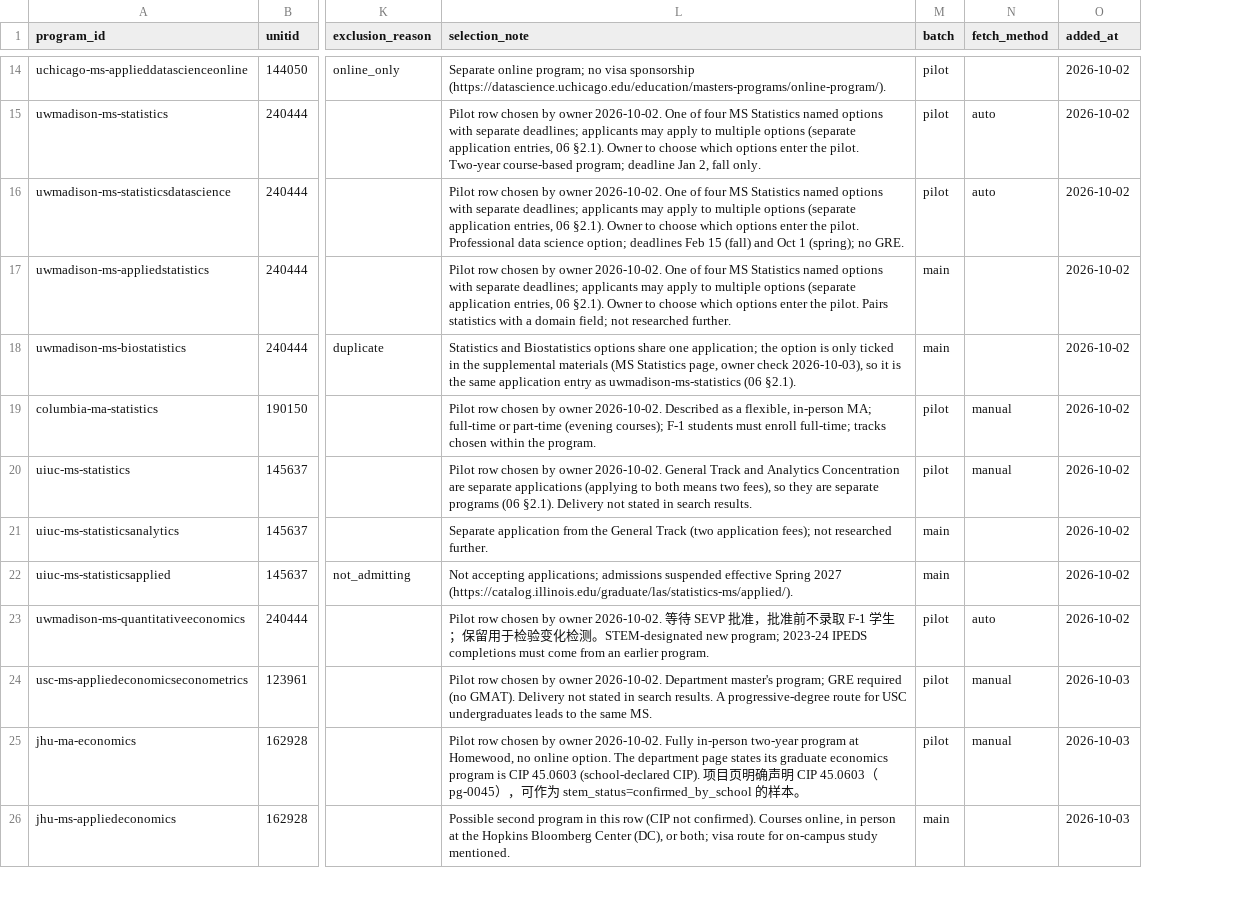
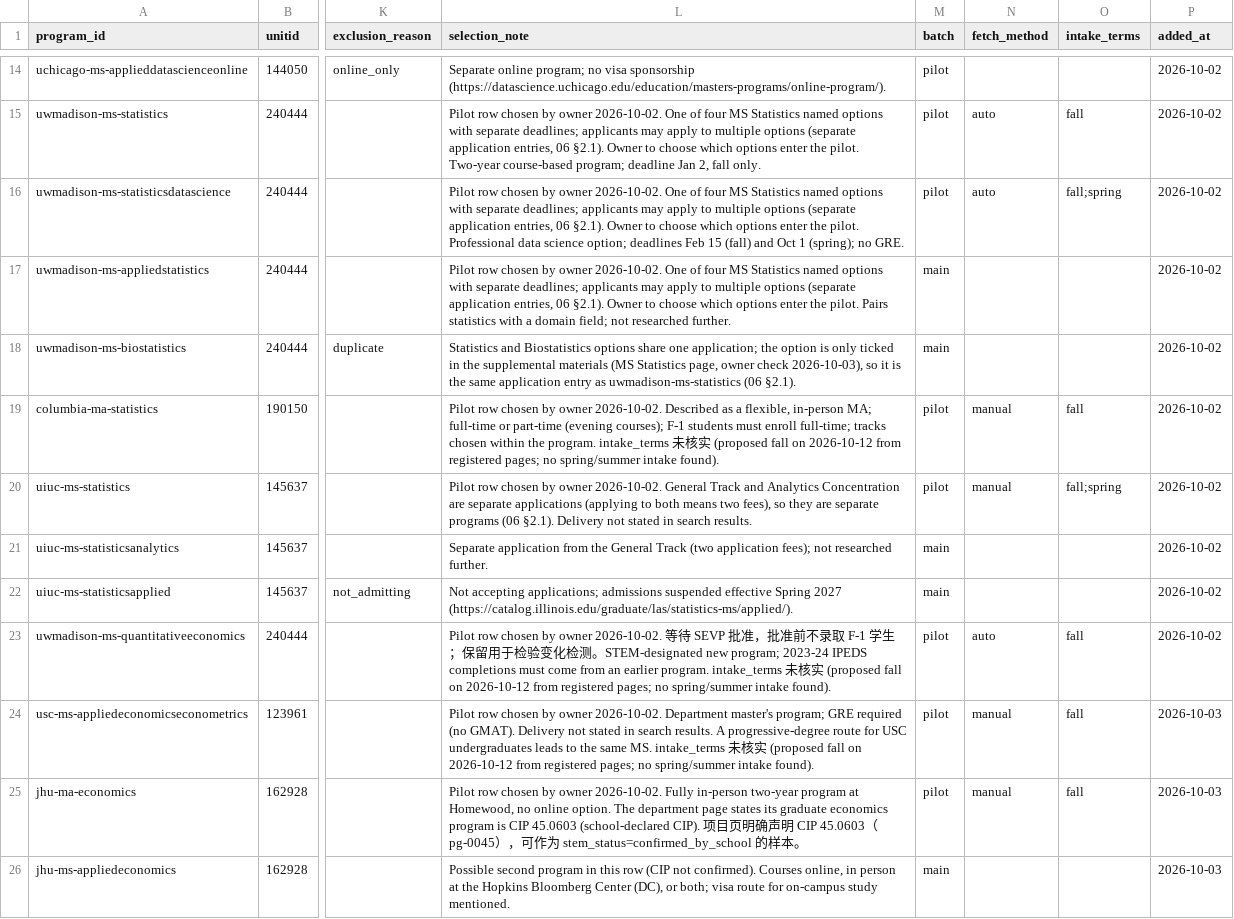
Before and after one commit to hhuang3/us-grad-program-db, a CSV file: data/registry/programs.csv, drawn as a sheet; only a part is shown, gaps mark what is left out; the diff covers the shown part only; the diff names each change by its address in the sheet, - before the commit and + after, or states it on an @@ line.

```diff
--- a/data/registry/programs.csv
+++ b/data/registry/programs.csv
+column O (intake_terms), rows 15-25: fall | fall;spring |  |  | fall | fall;spring |  |  | fall | fall | fall
-L19 (selection_note): …the program.
+L19 (selection_note): …the program. intake_terms 未核实 (proposed fall on 2026-10-12 from registered pages; no spring/summer intake found).
-L23 (selection_note): …earlier program.
+L23 (selection_note): …earlier program. intake_terms 未核实 (proposed fall on 2026-10-12 from registered pages; no spring/summer intake found).
-L24 (selection_note): …same MS.
+L24 (selection_note): …same MS. intake_terms 未核实 (proposed fall on 2026-10-12 from registered pages; no spring/summer intake found).
```
Also changed, not shown: 8 edited cells elsewhere in this file, 11 other files.
